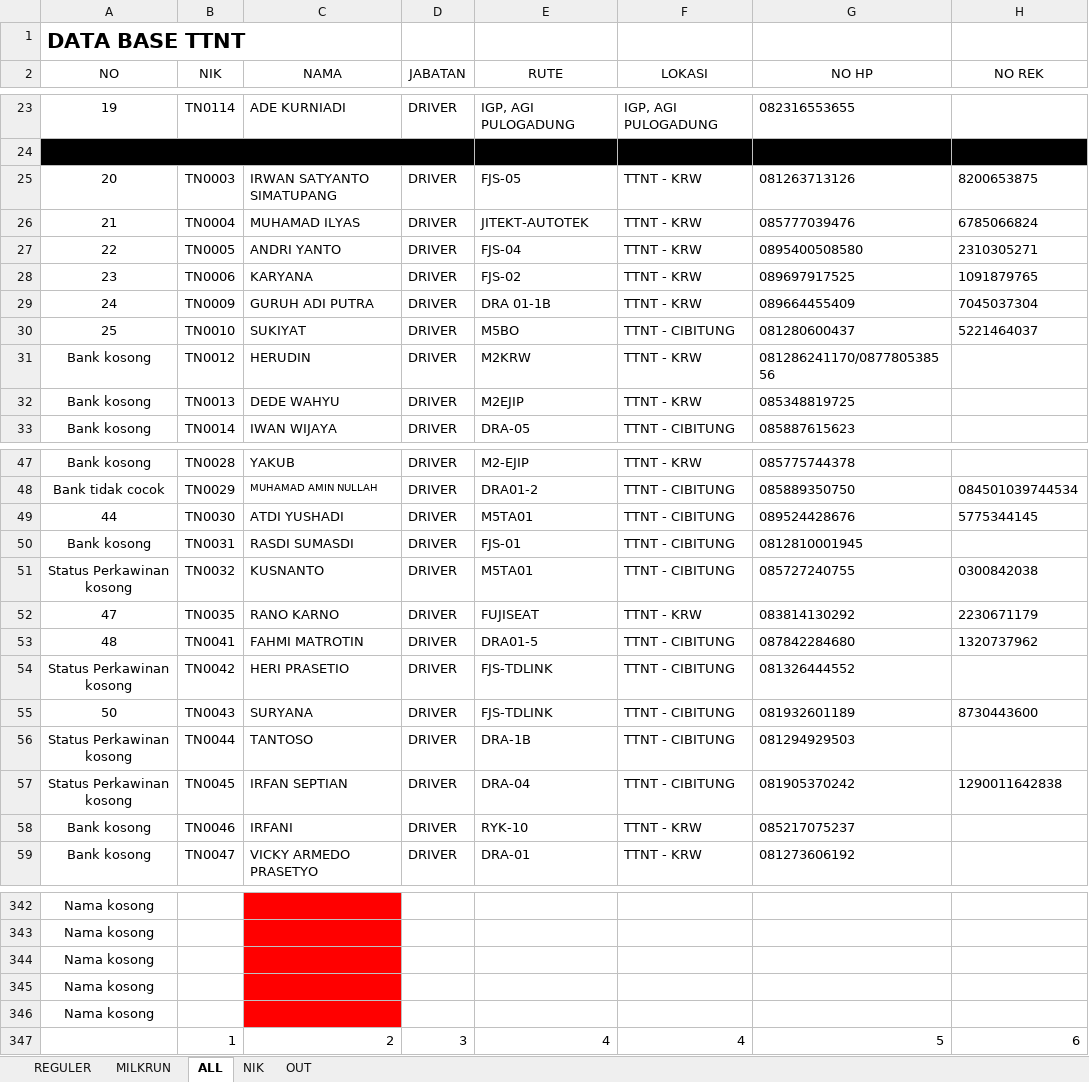
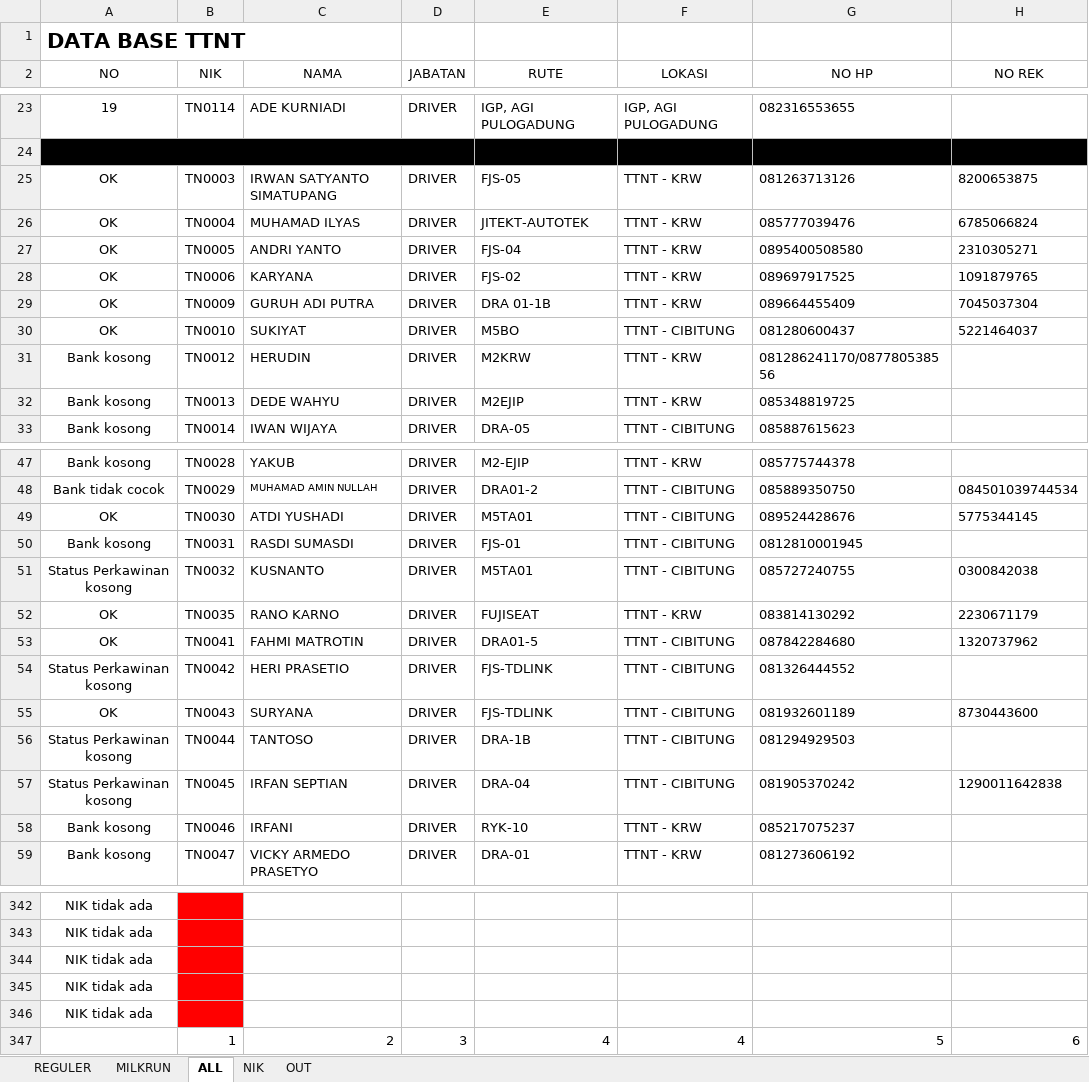
Before and after one commit to titoanugerah/PayrollSystem, an Excel workbook: wwwroot/file/ErrorEmployeeUpload.xlsx, sheet ALL, drawn as a sheet; only a part is shown, gaps mark what is left out; values as stored, in another font and other column widths than the file's, no borders; conditional formats not drawn; the diff covers the shown part only; the diff names each change by its address in the sheet, - before the commit and + after, or states it on an @@ line.

```diff
--- a/wwwroot/file/ErrorEmployeeUpload.xlsx (sheet ALL)
+++ b/wwwroot/file/ErrorEmployeeUpload.xlsx (sheet ALL)
-A25 (NO): 20
+A25 (NO): OK
-A26 (NO): 21
+A26 (NO): OK
-A27 (NO): 22
+A27 (NO): OK
-A28 (NO): 23
+A28 (NO): OK
-A29 (NO): 24
+A29 (NO): OK
-A30 (NO): 25
+A30 (NO): OK
-A49 (NO): 44
+A49 (NO): OK
-A52 (NO): 47
+A52 (NO): OK
-A53 (NO): 48
+A53 (NO): OK
-A55 (NO): 50
+A55 (NO): OK
-A342:A346 (NO): Nama kosong
+A342:A346 (NO): NIK tidak ada
-B342:B346 fill: none
+B342:B346 fill: #FF0000
-C342:C346 fill: #FF0000
+C342:C346 fill: none
```
Also changed, not shown: 88 edited cells and cell formats elsewhere in this sheet, 5 other files.
